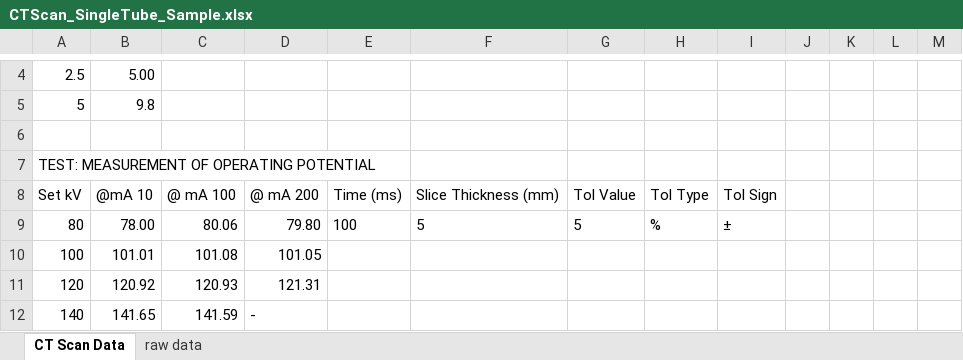
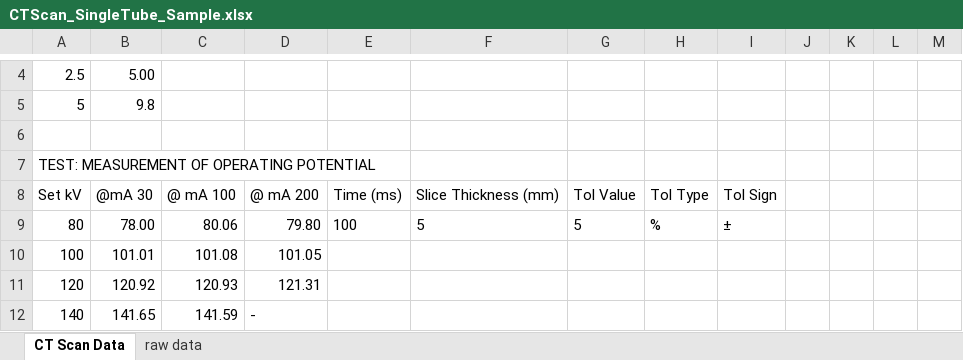
Before and after one commit to kodstechnologies/anteso-frontend, an Excel workbook: public/templates/CTScan_SingleTube_Sample.xlsx, sheet CT Scan Data, drawn as a sheet; only a part is shown, gaps mark what is left out; values as stored, in another font and other column widths than the file's, no borders; the diff names each change by its address in the sheet, - before the commit and + after, or states it on an @@ line.

```diff
--- a/public/templates/CTScan_SingleTube_Sample.xlsx (sheet CT Scan Data)
+++ b/public/templates/CTScan_SingleTube_Sample.xlsx (sheet CT Scan Data)
-B8: @mA 10
+B8: @mA 30
```
Also changed, not shown: 31 other files.
